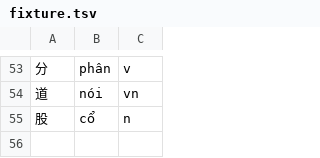
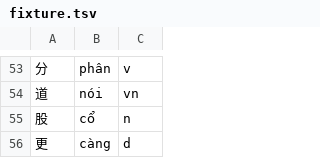
Before and after one commit to n-pn/chivi, a TSV file: db/vpdicts/fixture.tsv, drawn as a sheet; only a part is shown, gaps mark what is left out; the diff names each change by its address in the sheet, - before the commit and + after, or states it on an @@ line.

```diff
--- a/db/vpdicts/fixture.tsv
+++ b/db/vpdicts/fixture.tsv
+row 56: 更 | càng | d
```
Also changed, not shown: 1 other file.
